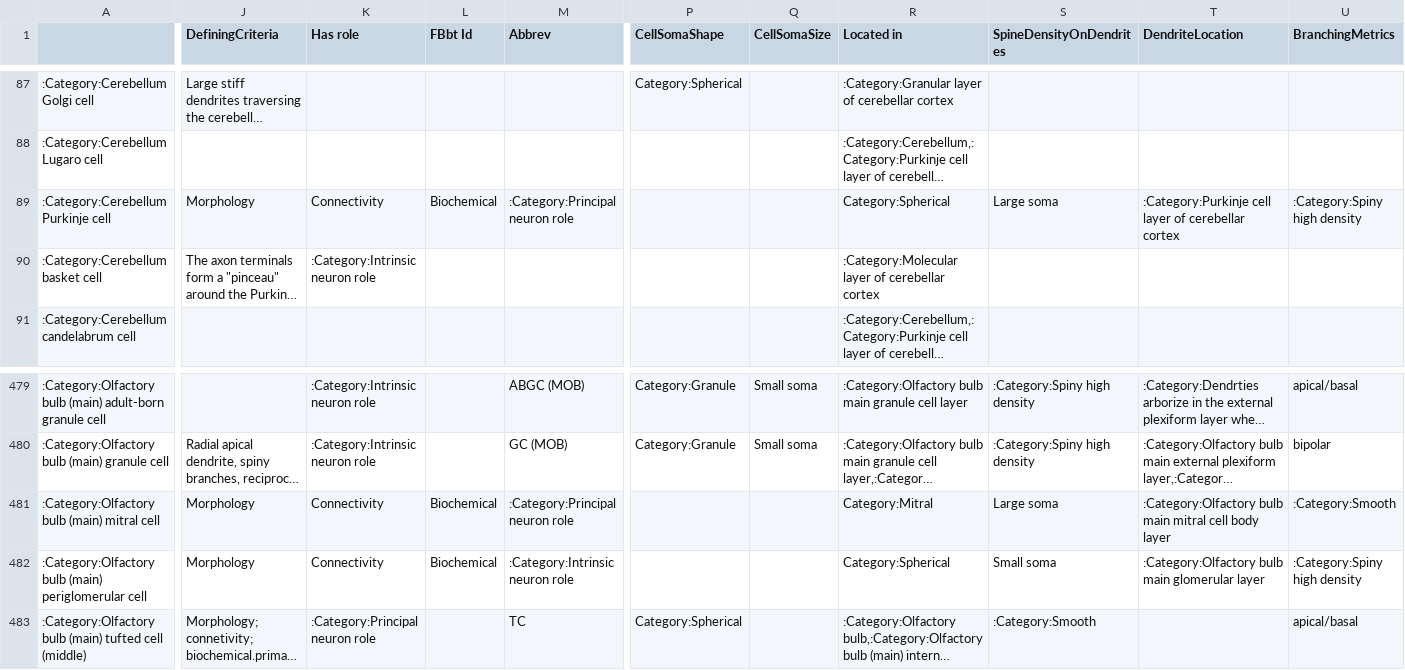
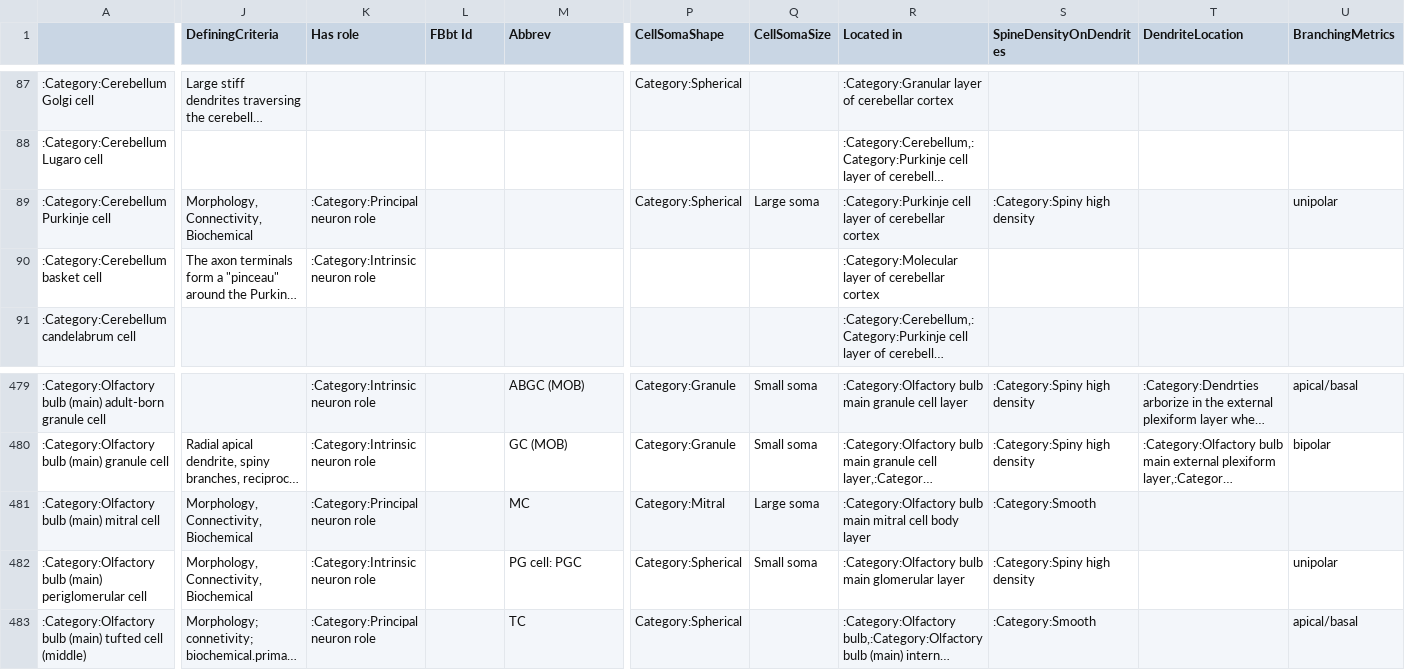
Before and after one commit to tgbugs/nlxeol, a CSV file: neuron_data_curated.csv, drawn as a sheet; only a part is shown, gaps mark what is left out; long unchanged cells end in …; the diff covers the shown part only; the diff names each change by its address in the sheet, - before the commit and + after, or states it on an @@ line.

Commit message:
fixed missing quotes from DefiningCriteria and Definition

```diff
--- a/neuron_data_curated.csv
+++ b/neuron_data_curated.csv
-J89 (DefiningCriteria): Morphology
+J89 (DefiningCriteria): Morphology, Connectivity, Biochemical
-K89 (Has role): Connectivity
+K89 (Has role): :Category:Principal neuron role
-L89 (FBbt Id): Biochemical
+L89 (FBbt Id): (empty)
-M89 (Abbrev): :Category:Principal neuron role
+M89 (Abbrev): (empty)
-P89 (CellSomaShape): (empty)
+P89 (CellSomaShape): Category:Spherical
-Q89 (CellSomaSize): (empty)
+Q89 (CellSomaSize): Large soma
-R89 (Located in): Category:Spherical
+R89 (Located in): :Category:Purkinje cell layer of cerebellar cortex
-S89 (SpineDensityOnDendrites): Large soma
+S89 (SpineDensityOnDendrites): :Category:Spiny high density
-T89 (DendriteLocation): :Category:Purkinje cell layer of cerebellar cortex
+T89 (DendriteLocation): (empty)
-U89 (BranchingMetrics): :Category:Spiny high density
+U89 (BranchingMetrics): unipolar
-J481:J482 (DefiningCriteria): Morphology
+J481:J482 (DefiningCriteria): Morphology, Connectivity, Biochemical
-K481 (Has role): Connectivity
+K481 (Has role): :Category:Principal neuron role
-L481:L482 (FBbt Id): Biochemical
+L481:L482 (FBbt Id): (empty)
-M481 (Abbrev): :Category:Principal neuron role
+M481 (Abbrev): MC
-P481 (CellSomaShape): (empty)
+P481 (CellSomaShape): Category:Mitral
-Q481 (CellSomaSize): (empty)
+Q481 (CellSomaSize): Large soma
-R481 (Located in): Category:Mitral
+R481 (Located in): :Category:Olfactory bulb main mitral cell body layer
-S481 (SpineDensityOnDendrites): Large soma
+S481 (SpineDensityOnDendrites): :Category:Smooth
-T481 (DendriteLocation): :Category:Olfactory bulb main mitral cell body layer
+T481 (DendriteLocation): (empty)
-U481 (BranchingMetrics): :Category:Smooth
+U481 (BranchingMetrics): (empty)
-K482 (Has role): Connectivity
+K482 (Has role): :Category:Intrinsic neuron role
-M482 (Abbrev): :Category:Intrinsic neuron role
+M482 (Abbrev): PG cell: PGC
-P482 (CellSomaShape): (empty)
+P482 (CellSomaShape): Category:Spherical
-Q482 (CellSomaSize): (empty)
+Q482 (CellSomaSize): Small soma
-R482 (Located in): Category:Spherical
+R482 (Located in): :Category:Olfactory bulb main glomerular layer
-S482 (SpineDensityOnDendrites): Small soma
+S482 (SpineDensityOnDendrites): :Category:Spiny high density
-T482 (DendriteLocation): :Category:Olfactory bulb main glomerular layer
+T482 (DendriteLocation): (empty)
-U482 (BranchingMetrics): :Category:Spiny high density
+U482 (BranchingMetrics): unipolar
```
Also changed, not shown: 123 edited cells elsewhere in this file.
